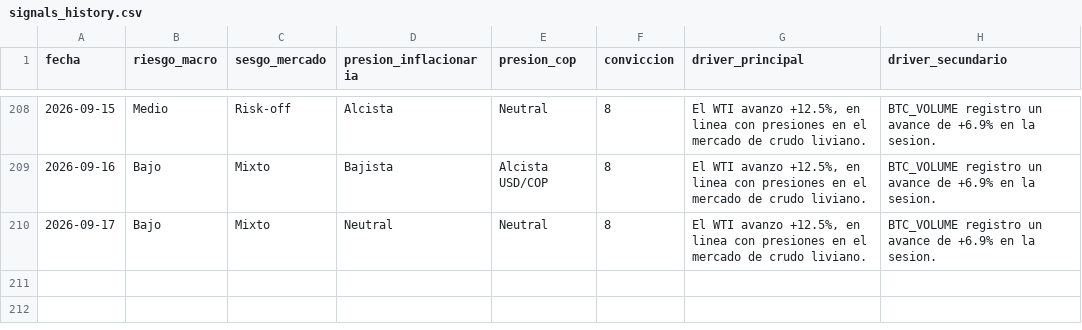
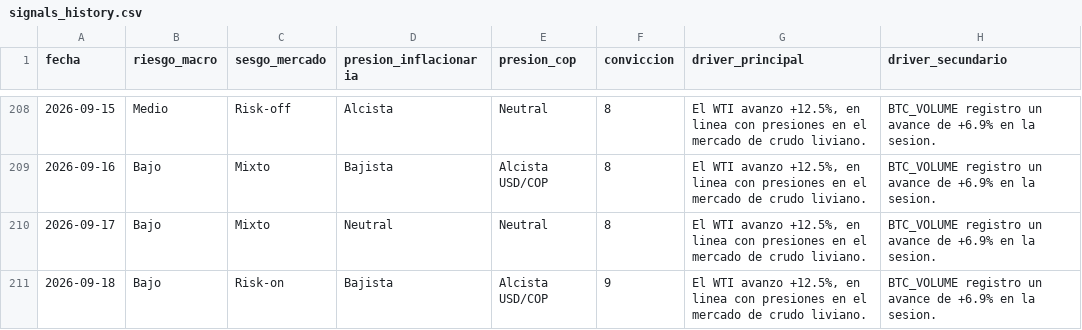
Before and after one commit to juanjo-geo/financial-agent, a CSV file: data/signals/signals_history.csv, drawn as a sheet; only a part is shown, gaps mark what is left out.

```diff
--- a/data/signals/signals_history.csv
+++ b/data/signals/signals_history.csv
@@ -210 +210,2 @@ fecha,riesgo_macro,sesgo_mercado,presion_inflacionaria,presion_cop,conviccion,dr
 2026-09-17,Bajo,Mixto,Neutral,Neutral,8,"El WTI avanzo +12.5%, en linea con presiones en el mercado de crudo liviano.",BTC_VOLUME registro un avance de +6.9% en la sesion.
+2026-09-18,Bajo,Risk-on,Bajista,Alcista USD/COP,9,"El WTI avanzo +12.5%, en linea con presiones en el mercado de crudo liviano.",BTC_VOLUME registro un avance de +6.9% en la sesion.
```
Also changed, not shown: data/historical/feargreed_history.csv, data/processed/latest_snapshot.csv, 23 other files.
